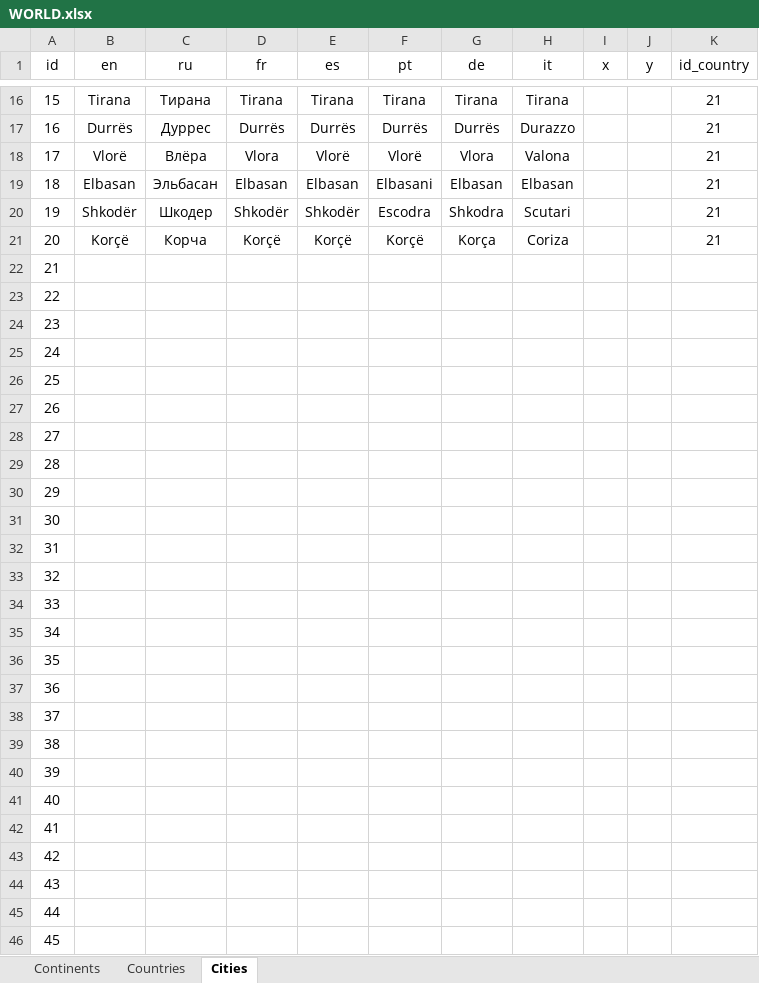
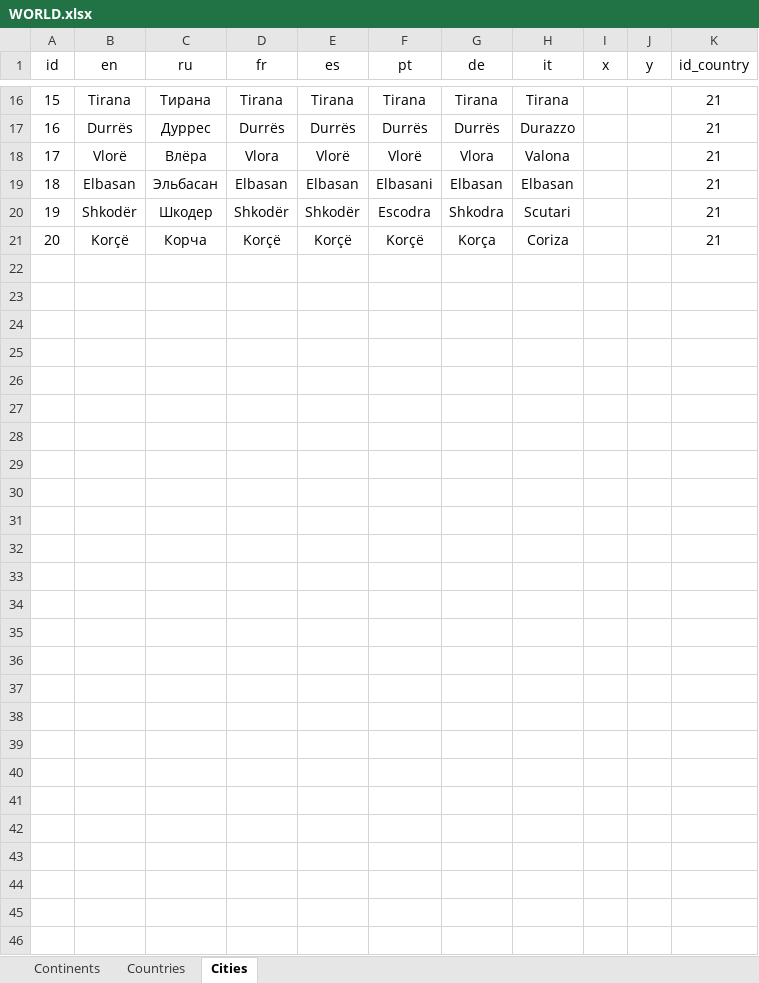
Before and after one commit to TOxaREY/Locity, an Excel workbook: MAPS_BASE/WORLD.xlsx, sheet Сities, drawn as a sheet; only a part is shown, gaps mark what is left out; values as stored, in another font and other column widths than the file's, no borders; the diff names each change by its address in the sheet, - before the commit and + after, or states it on an @@ line.

```diff
--- a/MAPS_BASE/WORLD.xlsx (sheet Сities)
+++ b/MAPS_BASE/WORLD.xlsx (sheet Сities)
-row 22: 21
-row 23: 22
-row 24: 23
-row 25: 24
-row 26: 25
-row 27: 26
-row 28: 27
-row 29: 28
-row 30: 29
-row 31: 30
-row 32: 31
-row 33: 32
-row 34: 33
-row 35: 34
-row 36: 35
-row 37: 36
-row 38: 37
-row 39: 38
-row 40: 39
-row 41: 40
-row 42: 41
-row 43: 42
-row 44: 43
-row 45: 44
-row 46: 45
```
Also changed, not shown: sheet Сountries, 16 other files.
